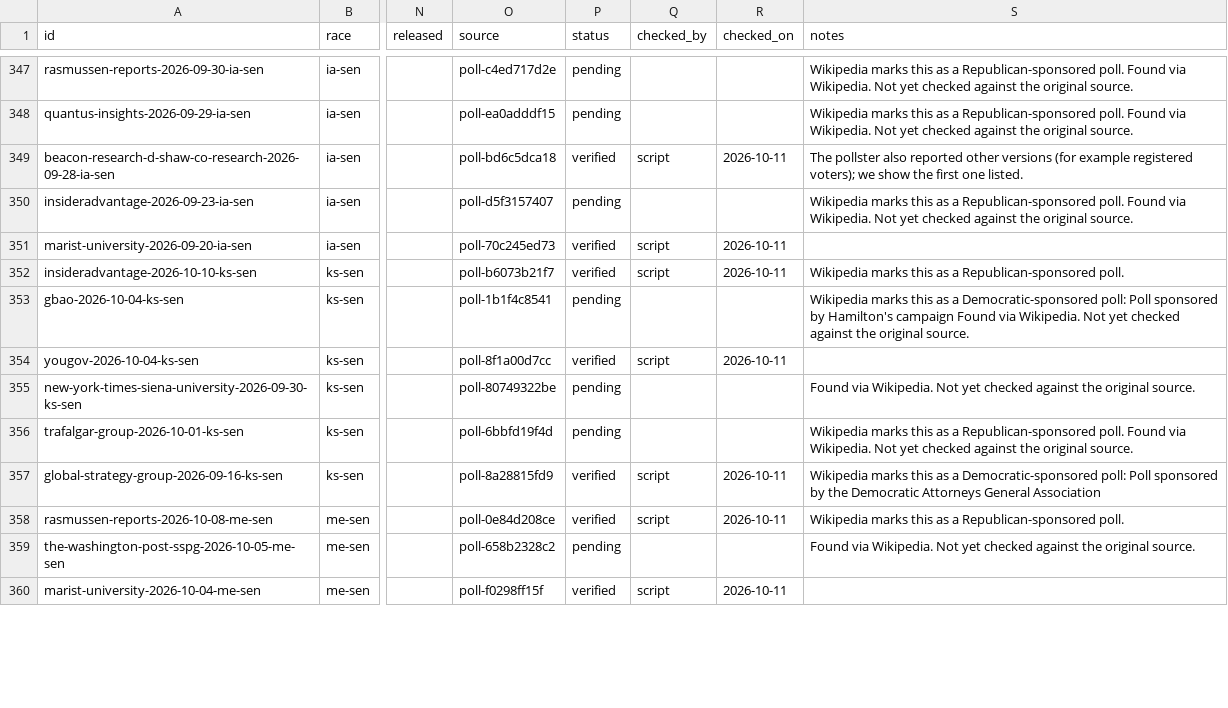
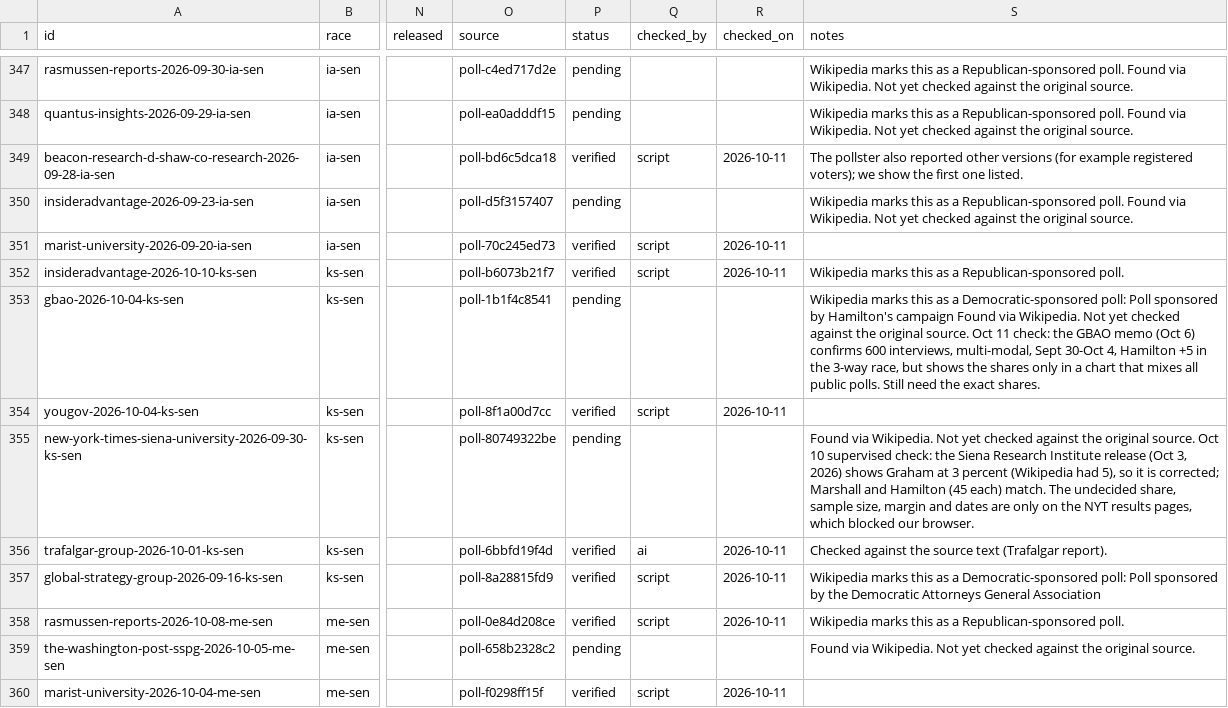
Before and after one commit to thomasdllrd1-ops/unspun, a CSV file: data/polls/polls.csv, drawn as a sheet; only a part is shown, gaps mark what is left out; the diff covers the shown part only; the diff names each change by its address in the sheet, - before the commit and + after, or states it on an @@ line.

```diff
--- a/data/polls/polls.csv
+++ b/data/polls/polls.csv
-S353 (notes): …original source.
+S353 (notes): …original source. Oct 11 check: the GBAO memo (Oct 6) confirms 600 interviews, multi-modal, Sept 30-Oct 4, Hamilton +5 in the 3-way race, but shows the shares only in a chart that mixes all public polls. Still need the exact shares.
-S355 (notes): …original source.
+S355 (notes): …original source. Oct 10 supervised check: the Siena Research Institute release (Oct 3, 2026) shows Graham at 3 percent (Wikipedia had 5), so it is corrected; Marshall and Hamilton (45 each) match. The undecided share, sample size, margin and dates are only on the NYT results pages, which blocked our browser.
-P356 (status): pending
+P356 (status): verified
-Q356 (checked_by): (empty)
+Q356 (checked_by): ai
-R356 (checked_on): (empty)
+R356 (checked_on): 2026-10-11
-S356 (notes): Wikipedia marks this as a Republican-sponsored poll. Found via Wikipedia. Not yet checked against the original source.
+S356 (notes): Checked against the source text (Trafalgar report).
```
Also changed, not shown: 61 edited cells elsewhere in this file, data/polls/poll_results.csv, 2 other files.
